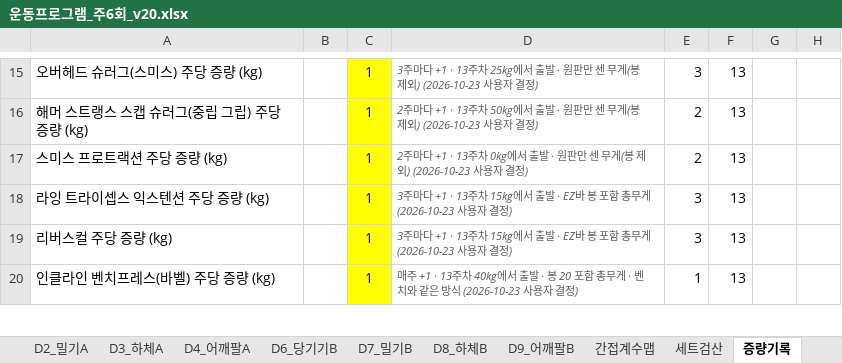
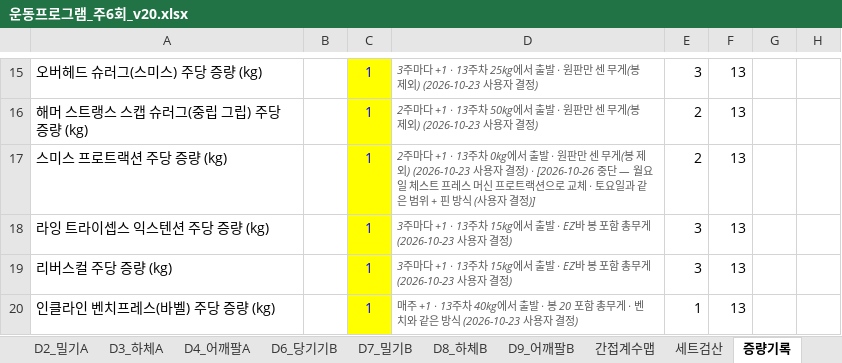
Before and after one commit to ktmffl-max/health1234, an Excel workbook: 운동프로그램_주6회_v20.xlsx, sheet 증량기록, drawn as a sheet; only a part is shown, gaps mark what is left out; values as stored, in another font and other column widths than the file's, no borders; the diff names each change by its address in the sheet, - before the commit and + after, or states it on an @@ line.

```diff
--- a/운동프로그램_주6회_v20.xlsx (sheet 증량기록)
+++ b/운동프로그램_주6회_v20.xlsx (sheet 증량기록)
-D17: …결정)
+D17: …결정) · [2026-10-26 중단 — 월요일 체스트 프레스 머신 프로트랙션으로 교체 · 토요일과 같은 범위 + 핀 방식 (사용자 결정)]
```
Also changed, not shown: sheet 복귀_월_가슴, sheet 복귀_주간계획, sheet 시작중량_설정, sheet 복귀_세트검산, 6 other files.
